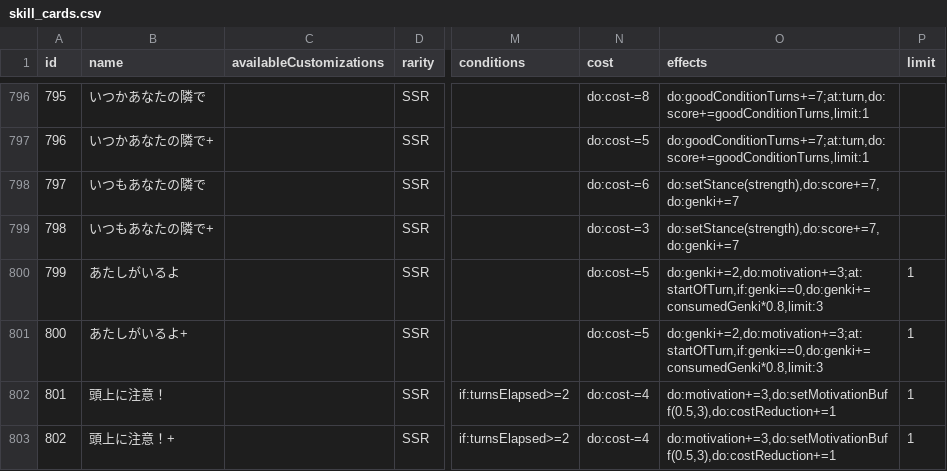
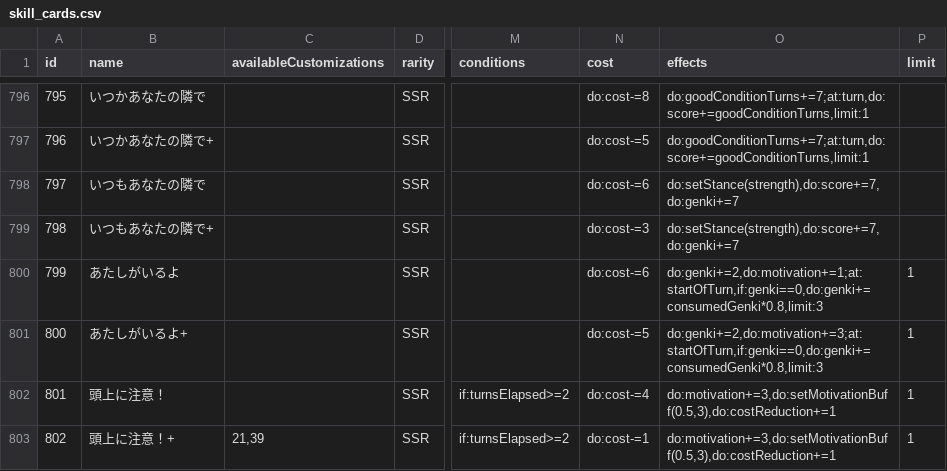
Before and after one commit to surisuririsu/gakumas-tools, a CSV file: packages/gakumas-data/csv/skill_cards.csv, drawn as a sheet; only a part is shown, gaps mark what is left out; the diff names each change by its address in the sheet, - before the commit and + after, or states it on an @@ line.

```diff
--- a/packages/gakumas-data/csv/skill_cards.csv
+++ b/packages/gakumas-data/csv/skill_cards.csv
-N800 (cost): do:cost-=5
+N800 (cost): do:cost-=6
-O800 (effects): do:genki+=2,do:motivation+=3;at:startOfTurn,if:genki==0,do:genki+=consumedGenki*0.8,limit:3
+O800 (effects): do:genki+=2,do:motivation+=1;at:startOfTurn,if:genki==0,do:genki+=consumedGenki*0.8,limit:3
-C803 (availableCustomizations): (empty)
+C803 (availableCustomizations): 21,39
-N803 (cost): do:cost-=4
+N803 (cost): do:cost-=1
```
Also changed, not shown: packages/gakumas-data/csv/p_items.csv, 58 other files.
